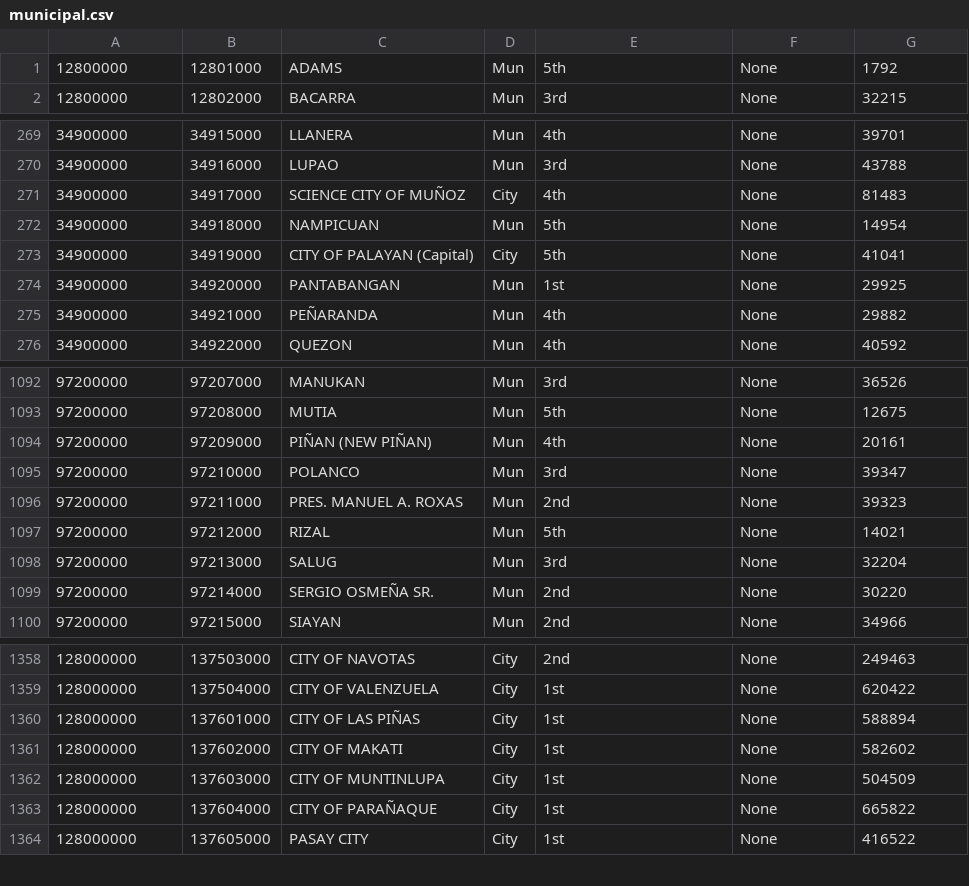
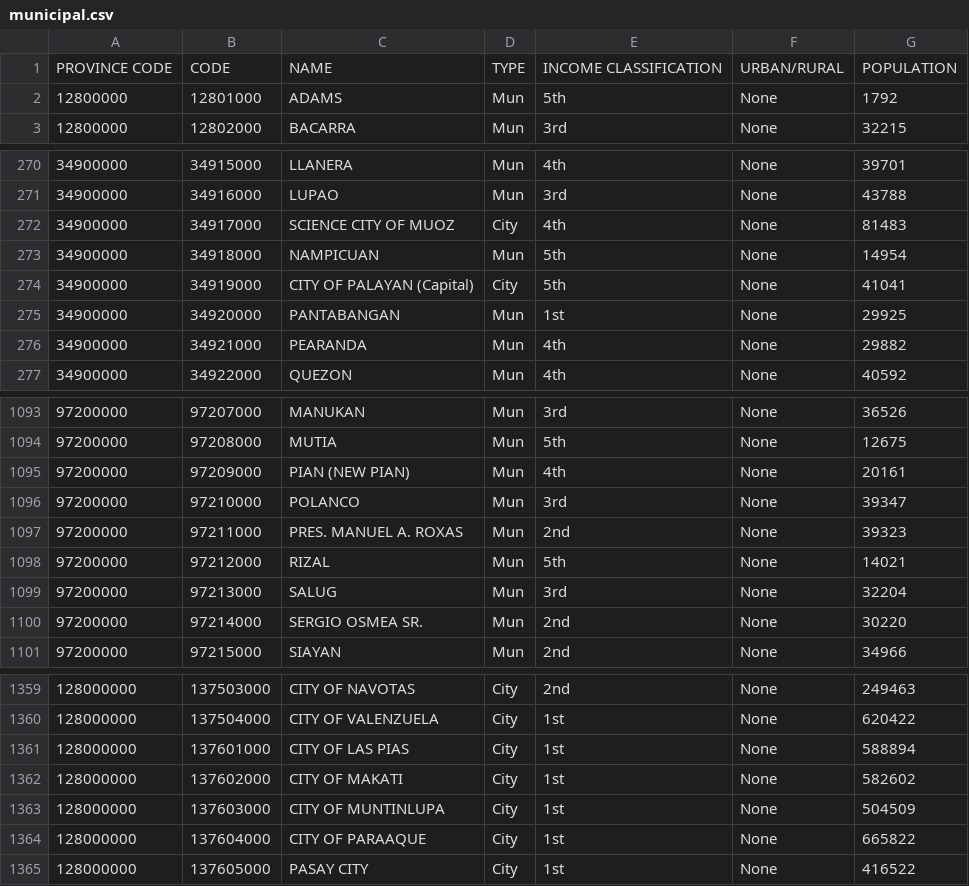
Before and after one commit to christophervistal25/project-cap-site, a CSV file: public/data-need/cities/municipal.csv, drawn as a sheet; only a part is shown, gaps mark what is left out; addresses are those after the commit; the diff covers the shown part only; the diff names each change by its address in the sheet, - before the commit and + after, or states it on an @@ line.

Commit message:
Refactor seeder of Province, Municipal and Barangay

```diff
--- a/public/data-need/cities/municipal.csv
+++ b/public/data-need/cities/municipal.csv
+row 1: PROVINCE CODE | CODE | NAME | TYPE | INCOME CLASSIFICATION | URBAN/RURAL | POPULATION
-C272: SCIENCE CITY OF MUÑOZ
+C272: SCIENCE CITY OF MUOZ
-C276: PEÑARANDA
+C276: PEARANDA
-C1095: PIÑAN (NEW PIÑAN)
+C1095: PIAN (NEW PIAN)
-C1100: SERGIO OSMEÑA SR.
+C1100: SERGIO OSMEA SR.
-C1361: CITY OF LAS PIÑAS
+C1361: CITY OF LAS PIAS
-C1364: CITY OF PARAÑAQUE
+C1364: CITY OF PARAAQUE
```
Also changed, not shown: 14 edited cells elsewhere in this file, 5 other files.
